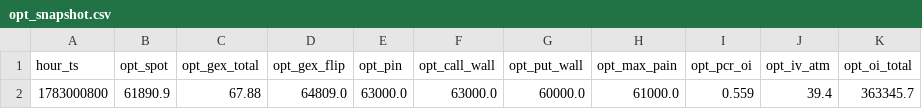
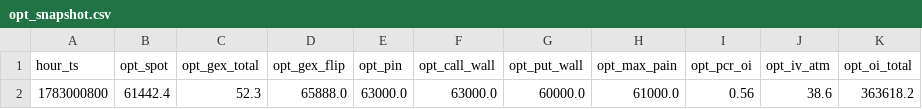
Before and after one commit to maghfurzakiy/btc-data, a CSV file: cache/opt_snapshot.csv, drawn as a sheet.

```diff
--- a/cache/opt_snapshot.csv
+++ b/cache/opt_snapshot.csv
@@ -1,2 +1,2 @@
 hour_ts,opt_spot,opt_gex_total,opt_gex_flip,opt_pin,opt_call_wall,opt_put_wall,opt_max_pain,opt_pcr_oi,opt_iv_atm,opt_oi_total
-1783000800,61890.9,67.88,64809.0,63000.0,63000.0,60000.0,61000.0,0.559,39.4,363345.7
+1783000800,61442.4,52.3,65888.0,63000.0,63000.0,60000.0,61000.0,0.56,38.6,363618.2
```
Also changed, not shown: upnl_history.csv, 1 other file.
